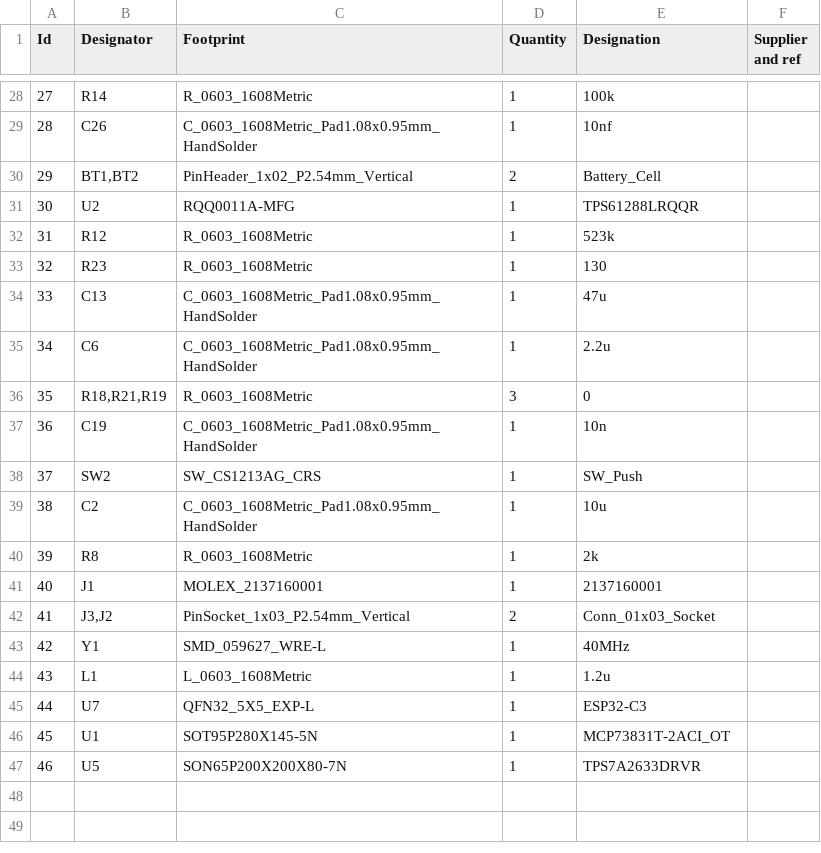
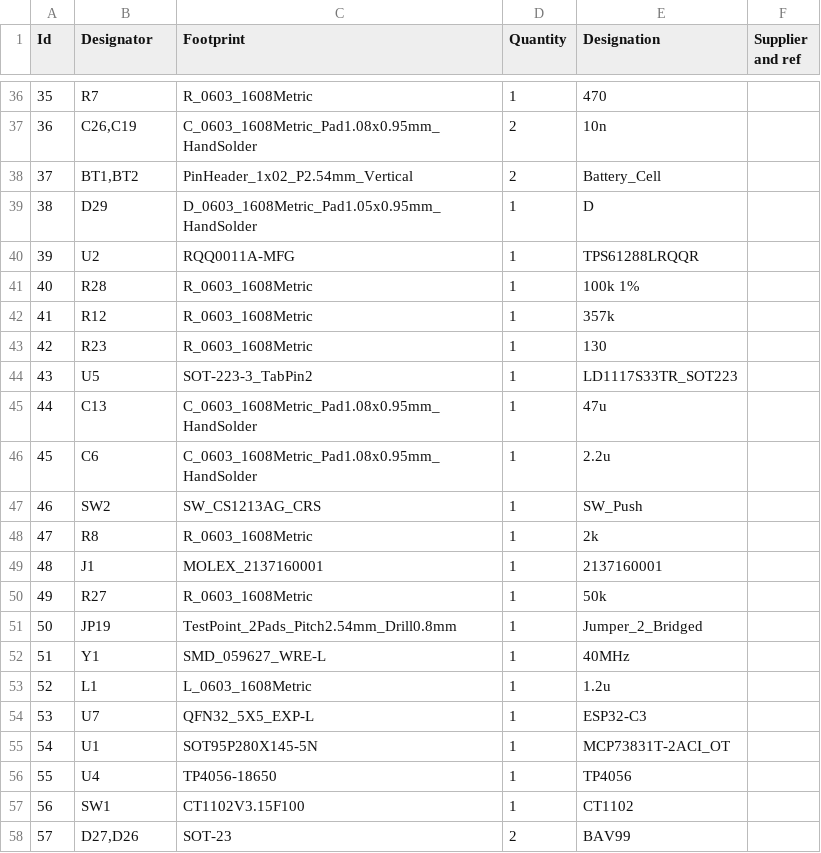
Before and after one commit to Sherpent/sherpent, a CSV file: elec/SHERPENT20250113/SHERPENT20250113.csv, drawn as a sheet; only a part is shown, gaps mark what is left out; removed rows and columns are numbered as before the commit, all else as after; the diff covers the shown part only; the diff names each change by its address in the sheet, - before the commit and + after, or states it on an @@ line.

```diff
--- a/elec/SHERPENT20250113/SHERPENT20250113.csv
+++ b/elec/SHERPENT20250113/SHERPENT20250113.csv
@@ column A (Id) renumbered between rows 4 and 55 @@
-B36 (Designator): R14
+B36 (Designator): R7
-E36 (Designation): 100k
+E36 (Designation): 470
-row 29: 28 | C26 | C_0603_1608Metric_Pad1.08x0.95mm_HandSolder | 1 | 10nf
+row 37: 36 | C26,C19 | C_0603_1608Metric_Pad1.08x0.95mm_HandSolder | 2 | 10n
+row 39: 38 | D29 | D_0603_1608Metric_Pad1.05x0.95mm_HandSolder | 1 | D
+row 41: 40 | R28 | R_0603_1608Metric | 1 | 100k 1%
-E42 (Designation): 523k
+E42 (Designation): 357k
+row 44: 43 | U5 | SOT-223-3_TabPin2 | 1 | LD1117S33TR_SOT223
-row 36: 35 | R18,R21,R19 | R_0603_1608Metric | 3 | 0
-row 37: 36 | C19 | C_0603_1608Metric_Pad1.08x0.95mm_HandSolder | 1 | 10n
-row 39: 38 | C2 | C_0603_1608Metric_Pad1.08x0.95mm_HandSolder | 1 | 10u
-row 42: 41 | J3,J2 | PinSocket_1x03_P2.54mm_Vertical | 2 | Conn_01x03_Socket
+row 50: 49 | R27 | R_0603_1608Metric | 1 | 50k
+row 51: 50 | JP19 | TestPoint_2Pads_Pitch2.54mm_Drill0.8mm | 1 | Jumper_2_Bridged
-row 47: 46 | U5 | SON65P200X200X80-7N | 1 | TPS7A2633DRVR
+row 56: 55 | U4 | TP4056-18650 | 1 | TP4056
+row 57: 56 | SW1 | CT1102V3.15F100 | 1 | CT1102
+row 58: 57 | D27,D26 | SOT-23 | 2 | BAV99
```
Also changed, not shown: 14 added rows, 6 removed rows and 8 edited cells elsewhere in this file, 1 other file.
